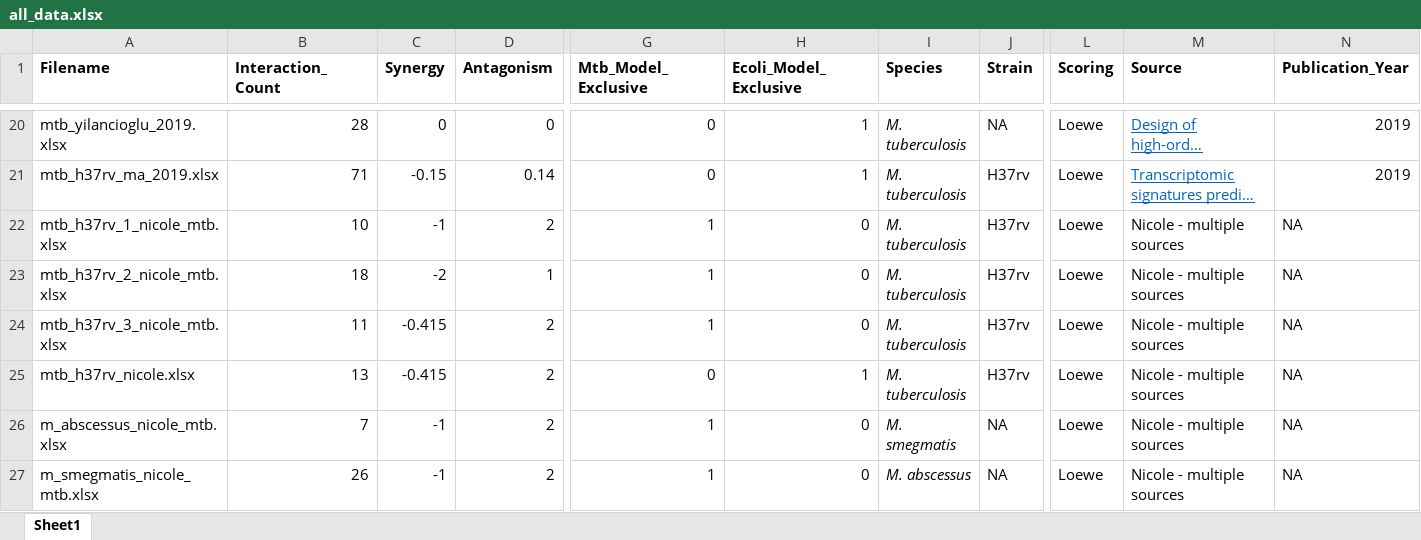
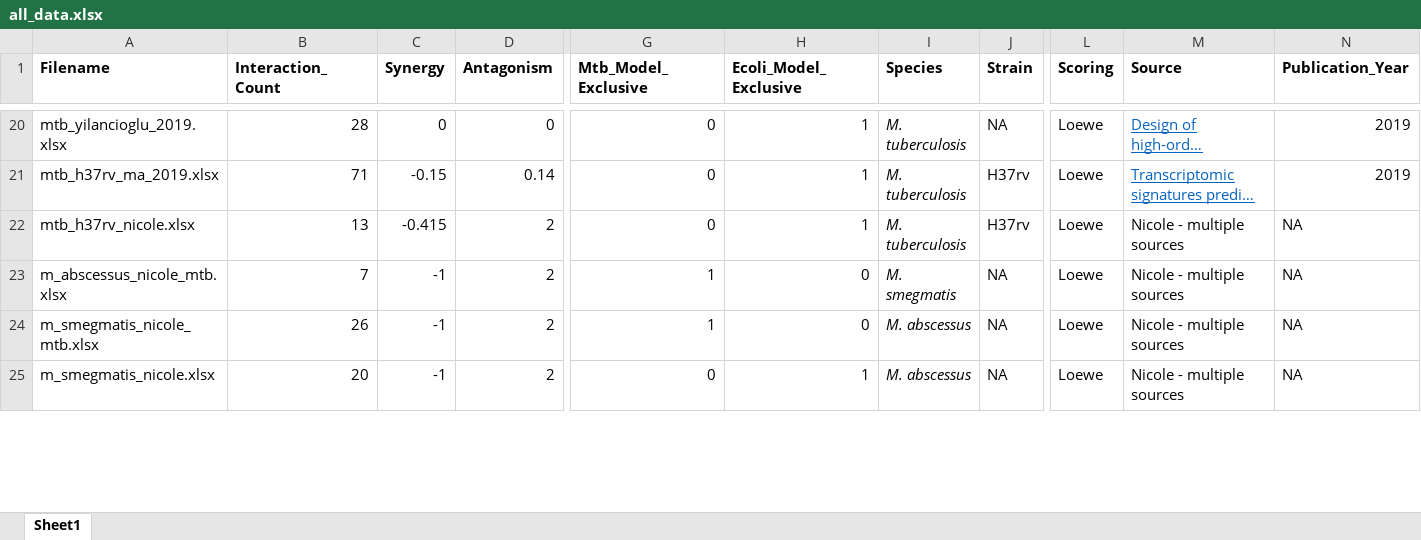
Before and after one commit to sriram-lab/indigo, an Excel workbook: validation/all_data.xlsx, sheet Sheet1, drawn as a sheet; only a part is shown, gaps mark what is left out; the shorter side is filled out with more unchanged rows; long unchanged cells end in …; values as stored, in another font and other column widths than the file's, no borders; removed rows and columns are numbered as before the commit, all else as after; rows hold the shown columns only; the diff covers the shown part only; the diff names each change by its address in the sheet, - before the commit and + after, or states it on an @@ line.

```diff
--- a/validation/all_data.xlsx (sheet Sheet1)
+++ b/validation/all_data.xlsx (sheet Sheet1)
-row 22: mtb_h37rv_1_nicole_mtb.xlsx | 10 | -1 | 2 | 1 | 0 | M. tuberculosis | H37rv | Loewe | Nicole - multiple sources | NA
-row 23: mtb_h37rv_2_nicole_mtb.xlsx | 18 | -2 | 1 | 1 | 0 | M. tuberculosis | H37rv | Loewe | Nicole - multiple sources | NA
-row 24: mtb_h37rv_3_nicole_mtb.xlsx | 11 | -0.415 | 2 | 1 | 0 | M. tuberculosis | H37rv | Loewe | Nicole - multiple sources | NA
```
Also changed, not shown: 1 added row, 1 edited cell and cell formats elsewhere in this sheet, 5 other files.
